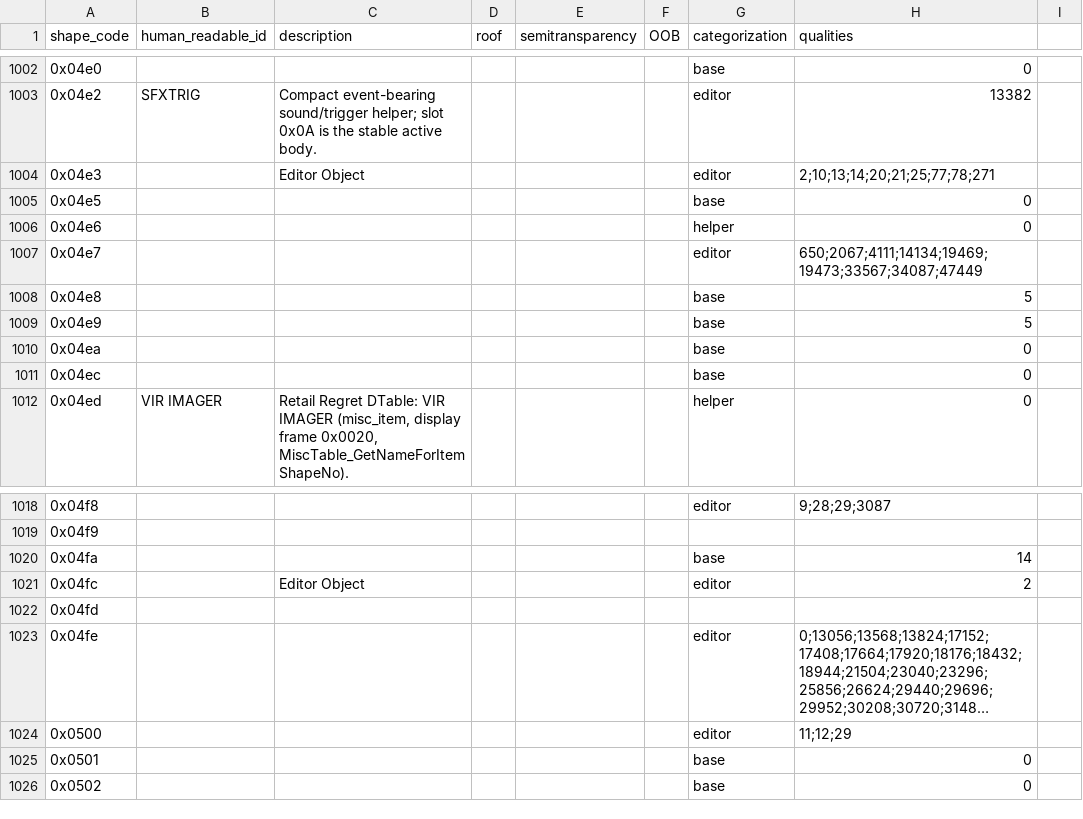
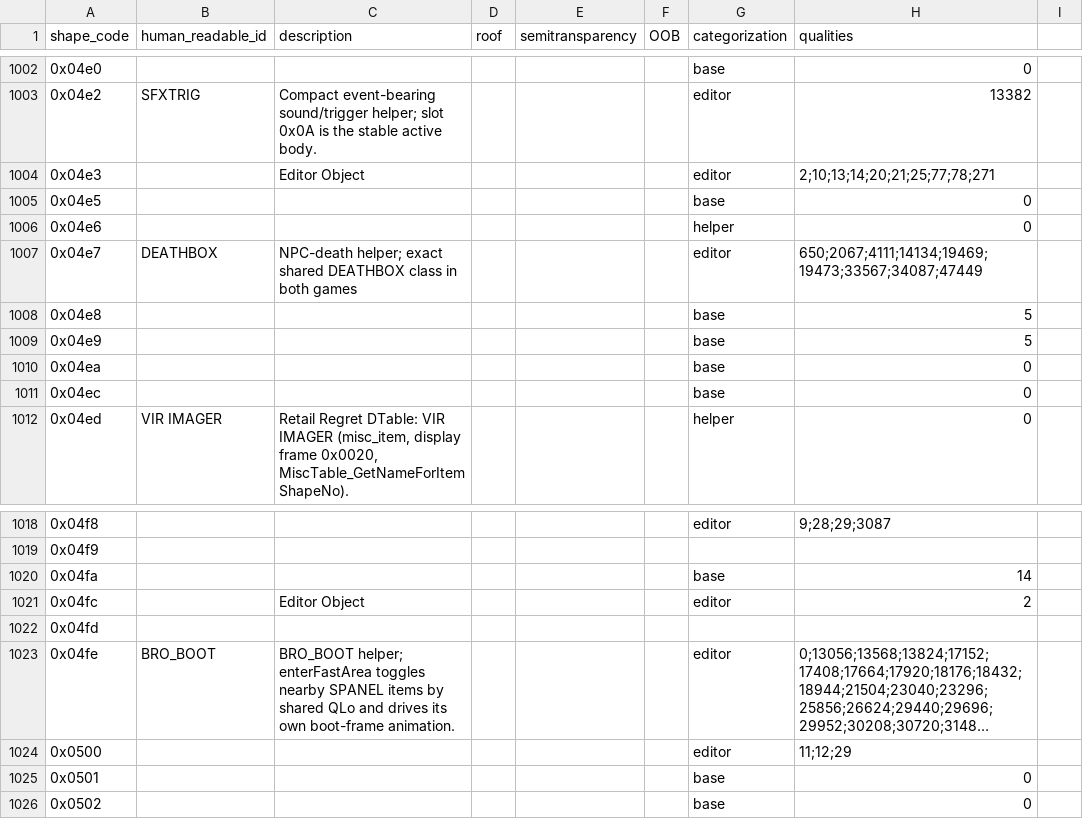
Before and after one commit to MaddoScientisto/Crusader-Map-Viewer, a CSV file: map_renderer/Catalogs/usecode_shape_catalog_regret.csv, drawn as a sheet; only a part is shown, gaps mark what is left out; long unchanged cells end in …; the diff covers the shown part only; the diff names each change by its address in the sheet, - before the commit and + after, or states it on an @@ line.

```diff
--- a/map_renderer/Catalogs/usecode_shape_catalog_regret.csv
+++ b/map_renderer/Catalogs/usecode_shape_catalog_regret.csv
-B1007 (human_readable_id): (empty)
+B1007 (human_readable_id): DEATHBOX
-C1007 (description): (empty)
+C1007 (description): NPC-death helper; exact shared DEATHBOX class in both games
-B1023 (human_readable_id): (empty)
+B1023 (human_readable_id): BRO_BOOT
-C1023 (description): (empty)
+C1023 (description): BRO_BOOT helper; enterFastArea toggles nearby SPANEL items by shared QLo and drives its own boot-frame animation.
```
Also changed, not shown: 16 edited cells elsewhere in this file, map_renderer/Catalogs/usecode_shape_catalog_remorse.csv, 2 other files.
